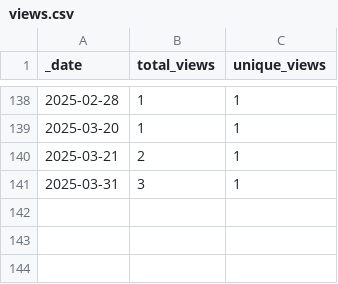
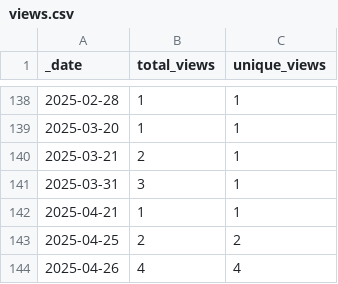
Before and after one commit to KajaBraz/ChatBox, a CSV file: traffic/views.csv, drawn as a sheet; only a part is shown, gaps mark what is left out.

```diff
--- a/traffic/views.csv
+++ b/traffic/views.csv
@@ -141 +141,4 @@ _date,total_views,unique_views
 2025-03-31,3,1
+2025-04-21,1,1
+2025-04-25,2,2
+2025-04-26,4,4
```
Also changed, not shown: traffic/clones.csv, 1 other file.
